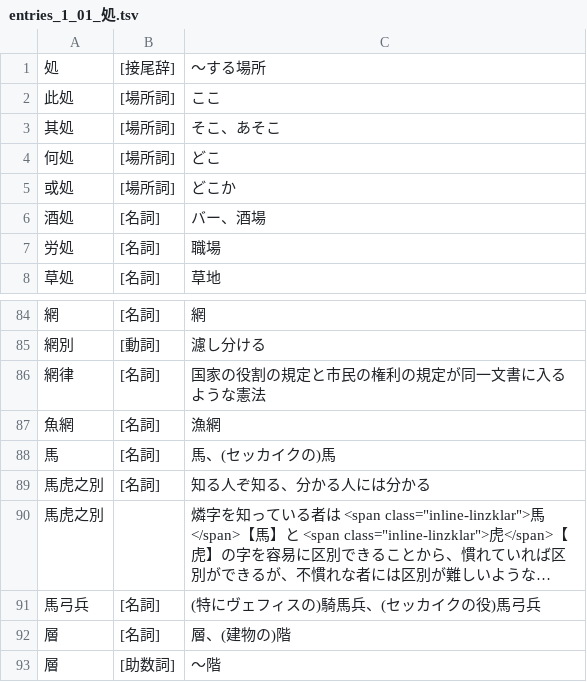
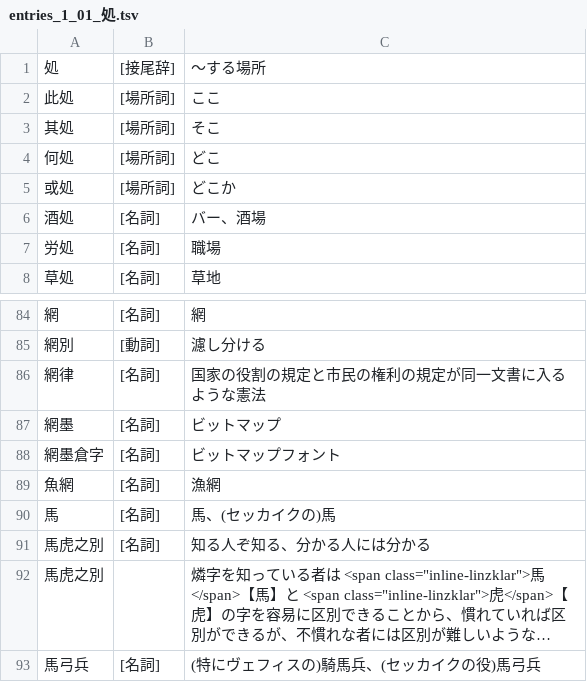
Before and after one commit to yasusho/linzklar_and_pmcp_paper_dictionary, a TSV file: entries_1_01_処.tsv, drawn as a sheet; only a part is shown, gaps mark what is left out; the shorter side is filled out with more unchanged rows; long unchanged cells end in ….

```diff
--- a/entries_1_01_処.tsv
+++ b/entries_1_01_処.tsv
@@ -2,3 +2,3 @@
 此処	[場所詞]	ここ
-其処	[場所詞]	そこ、あそこ
+其処	[場所詞]	そこ
 何処	[場所詞]	どこ
@@ -86,2 +86,4 @@
 網律	[名詞]	国家の役割の規定と市民の権利の規定が同一文書に入るような憲法
+網墨	[名詞]	ビットマップ
+網墨倉字	[名詞]	ビットマップフォント
 魚網	[名詞]	漁網
```
Also changed, not shown: PRONUNCIATIONS.tsv, 16 other files.
